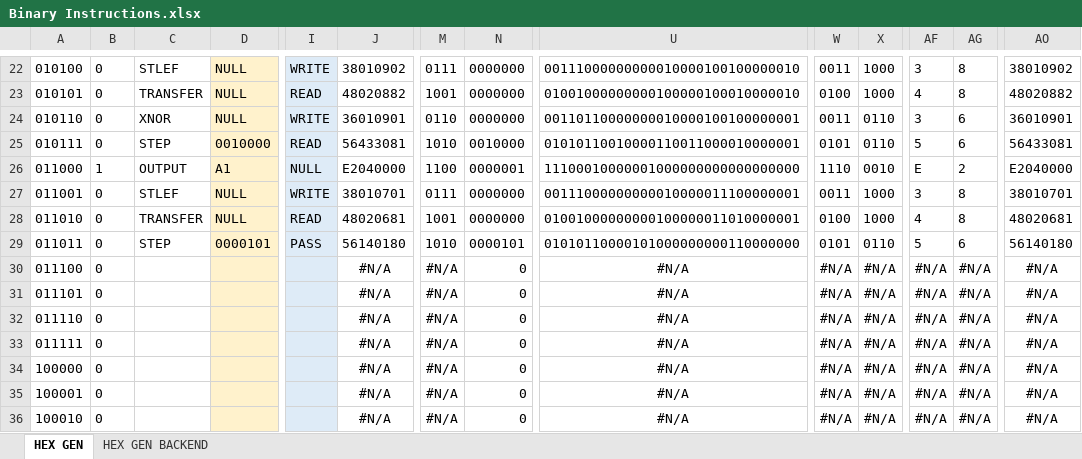
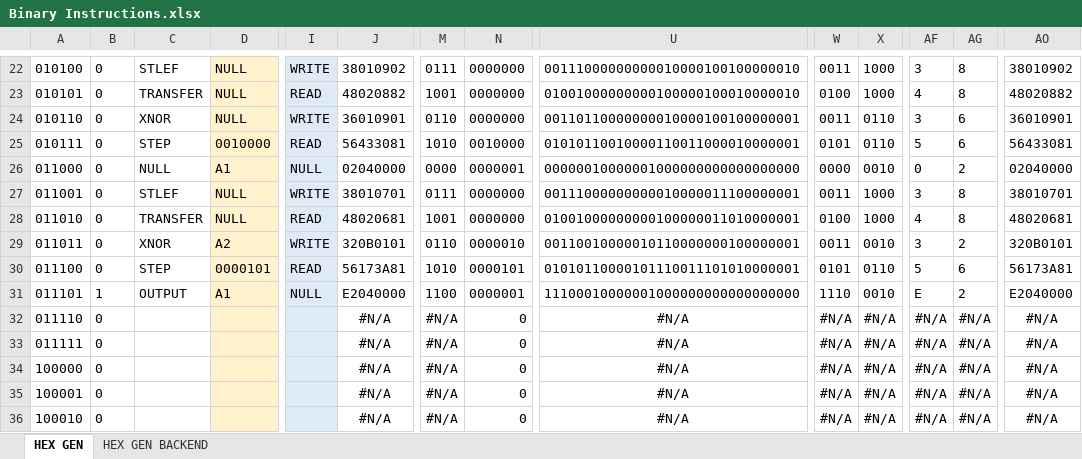
Before and after one commit to romanjan-das-2/NewCircuitDesign, an Excel workbook: INSTRUCTIONS/Binary Instructions.xlsx, sheet HEX GEN, drawn as a sheet; only a part is shown, gaps mark what is left out; values as stored, in another font and other column widths than the file's, no borders; conditional formats not drawn; removed rows and columns are numbered as before the commit, all else as after; rows hold the shown columns only; the diff names each change by its address in the sheet, - before the commit and + after, or states it on an @@ line.

```diff
--- a/INSTRUCTIONS/Binary Instructions.xlsx (sheet HEX GEN)
+++ b/INSTRUCTIONS/Binary Instructions.xlsx (sheet HEX GEN)
-B26: 1
+B26: 0
-C26: OUTPUT
+C26: NULL
-J26: E2040000
+J26: 02040000
-M26: 1100
+M26: 0000
-U26: 11100010000001000000000000000000
+U26: 00000010000001000000000000000000
-W26: 1110
+W26: 0000
-AF26: E
+AF26: 0
-AO26: E2040000
+AO26: 02040000
-row 29: 011011 | 0 | STEP | 0000101 | PASS | 56140180 | 1010 | 0000101 | 01010110000101000000000110000000 | 0101 | 0110 | 5 | 6 | 56140180
-row 30: 011100 | 0 |  |  |  | #N/A | #N/A | 0 | #N/A | #N/A | #N/A | #N/A | #N/A | #N/A
-row 31: 011101 | 0 |  |  |  | #N/A | #N/A | 0 | #N/A | #N/A | #N/A | #N/A | #N/A | #N/A
+row 29: 011011 | 0 | XNOR | A2 | WRITE | 320B0101 | 0110 | 0000010 | 00110010000010110000000100000001 | 0011 | 0010 | 3 | 2 | 320B0101
+row 30: 011100 | 0 | STEP | 0000101 | READ | 56173A81 | 1010 | 0000101 | 01010110000101110011101010000001 | 0101 | 0110 | 5 | 6 | 56173A81
+row 31: 011101 | 1 | OUTPUT | A1 | NULL | E2040000 | 1100 | 0000001 | 11100010000001000000000000000000 | 1110 | 0010 | E | 2 | E2040000
```
Also changed, not shown: INSTRUCTIONS/RECORDS.xlsx, 2 other files.
